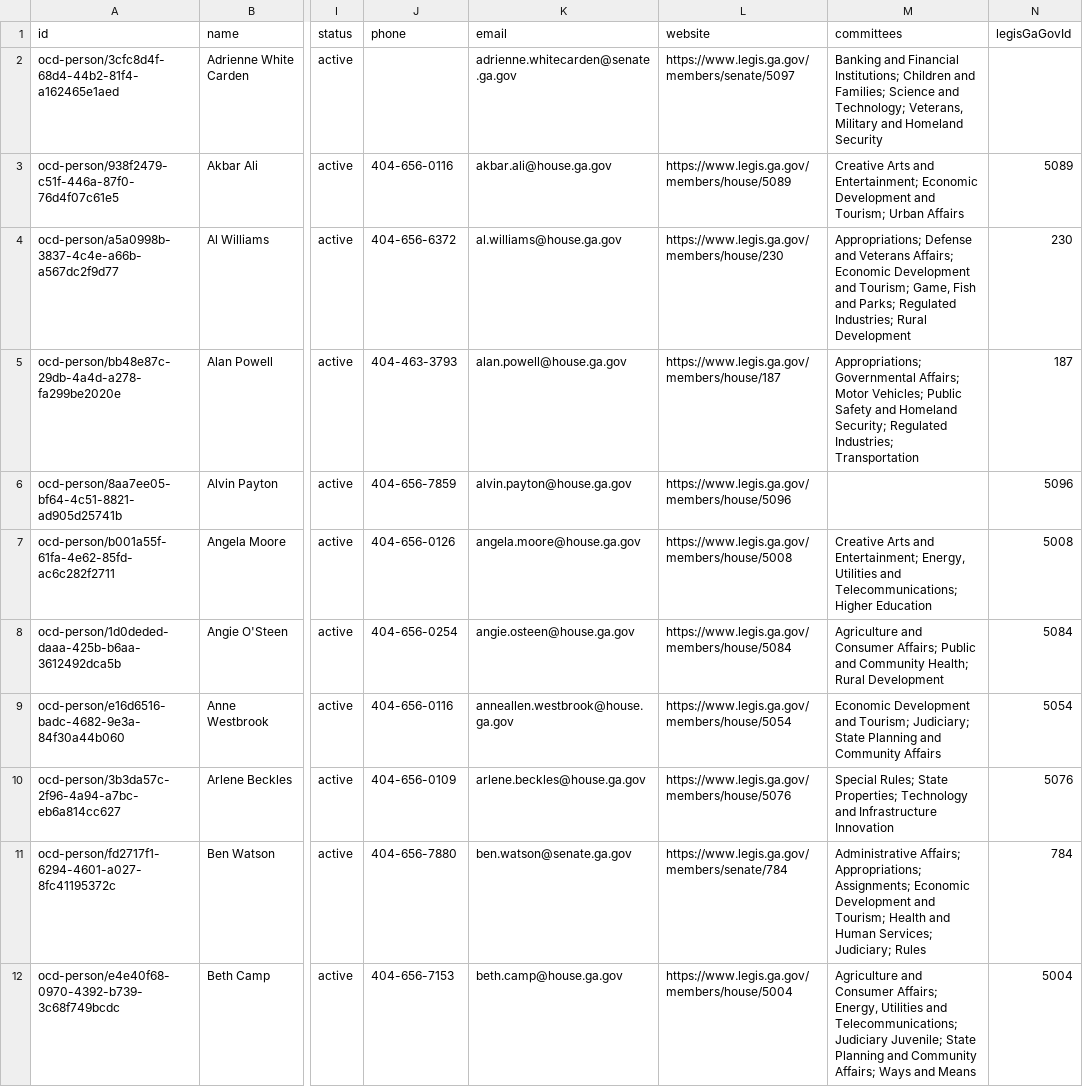
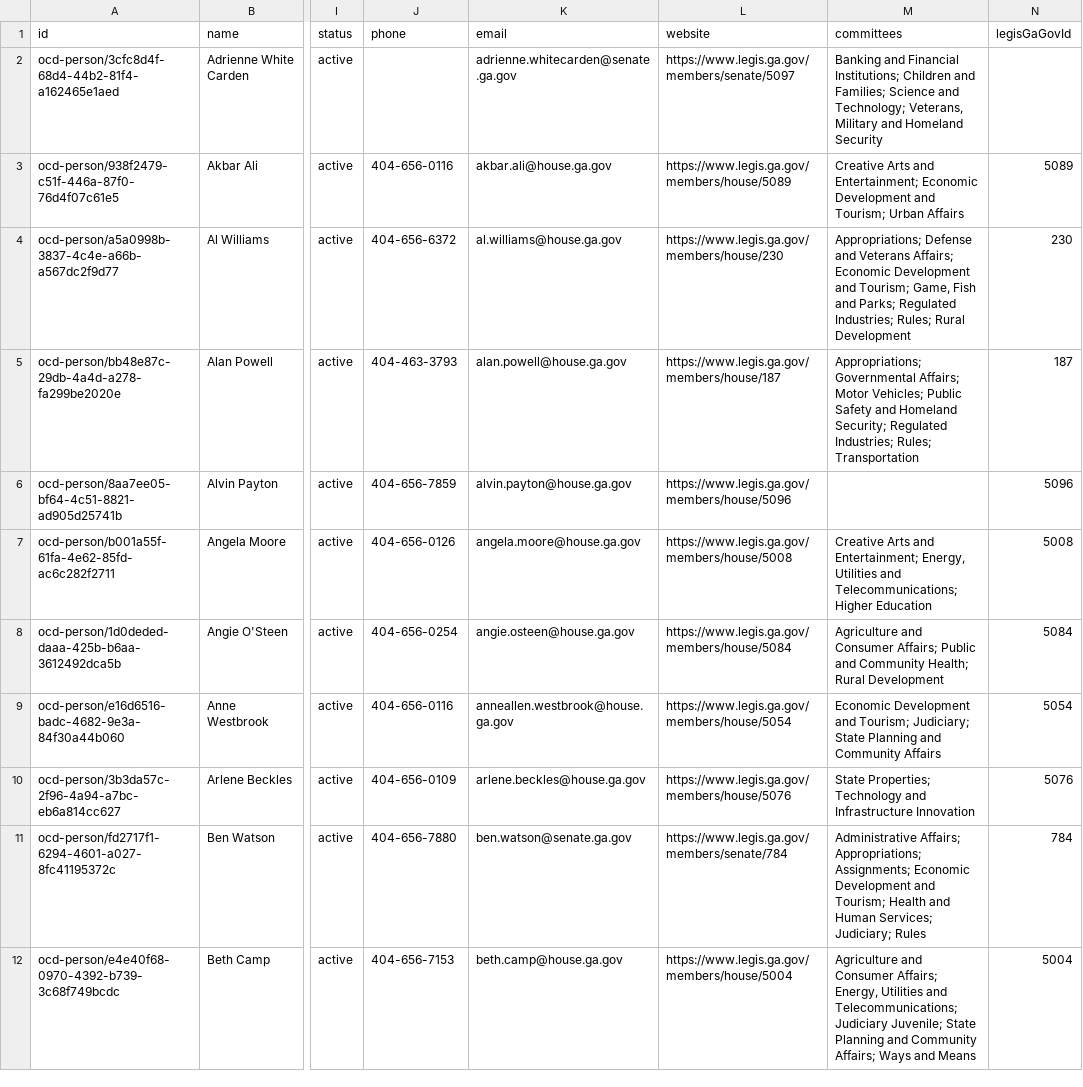
Before and after one commit to Votega/ga-legislators, a CSV file: data/members.csv, drawn as a sheet; only a part is shown, gaps mark what is left out; the diff covers the shown part only; the diff names each change by its address in the sheet, - before the commit and + after, or states it on an @@ line.

Commit message:
Publish data/members.csv from votega.org

```diff
--- a/data/members.csv
+++ b/data/members.csv
-M4 (committees): …Regulated Industries; Rural Development
+M4 (committees): …Regulated Industries; Rules; Rural Development
-M5 (committees): …Regulated Industries; Transportation
+M5 (committees): …Regulated Industries; Rules; Transportation
-M10 (committees): Special Rules; State Properties;…
+M10 (committees): State Properties;…
```
Also changed, not shown: 42 edited cells elsewhere in this file.
